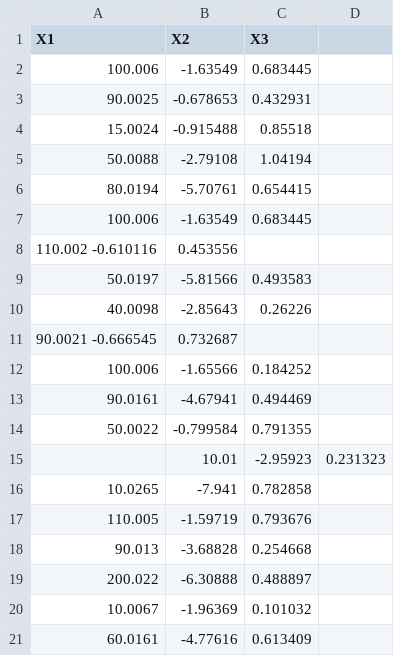
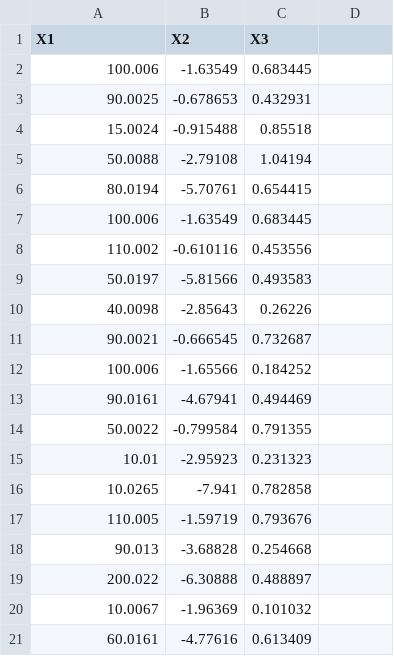
Before and after one commit to oshadura/gvnsga-prototype, a CSV file: r-plot-data/transformedlcpa.csv (was r-plot-data/trancformedlcpa.csv), drawn as a sheet.

```diff
--- a/r-plot-data/trancformedlcpa.csv
+++ b/r-plot-data/transformedlcpa.csv
@@ -7,6 +7,6 @@ X1,X2,X3
 100.006,-1.63549,0.683445
-110.002 -0.610116,0.453556
+110.002, -0.610116,0.453556
 50.0197,-5.81566,0.493583
 40.0098,-2.85643, 0.26226
-90.0021 -0.666545,0.732687
+90.0021, -0.666545,0.732687
 100.006,-1.65566,0.184252
@@ -14,3 +14,3 @@ X1,X2,X3
 50.0022,-0.799584,0.791355
-,10.01,-2.95923,0.231323
+10.01,-2.95923,0.231323
 10.0265,-7.941,0.782858
```
Also changed, not shown: r-plot-data/transformedulpca.csv, 1 other file.
